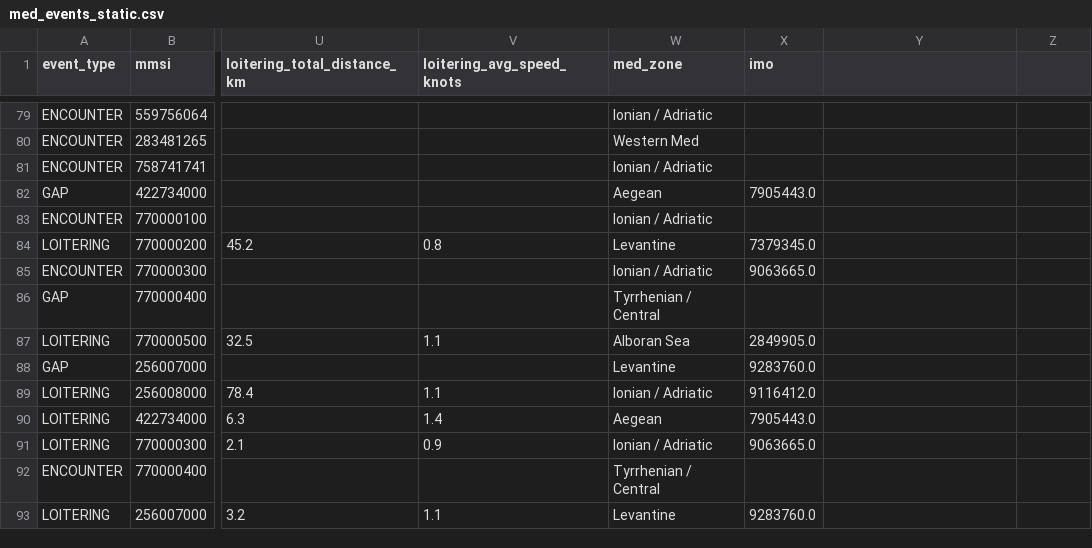
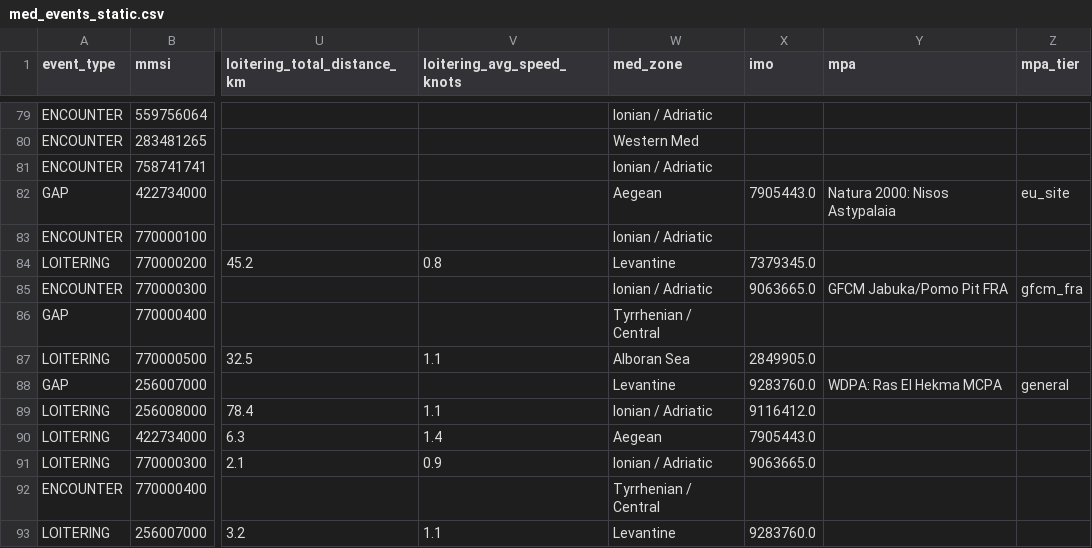
Before and after one commit to emantzoo/med-vessel-behaviour-monitor, a CSV file: data/med_events_static.csv, drawn as a sheet; only a part is shown, gaps mark what is left out; the diff names each change by its address in the sheet, - before the commit and + after, or states it on an @@ line.

Commit message:
Add MPA intersection layer to risk scoring
Adds Marine Protected Area intersection as a spatial factor in the base
behavioural score, sourced from GFW's regions.mpa field (WDPA point-in-
polygon, pre-computed server-side). Three-tier classification: gfcm_fra
(2.0x, legally binding under Reg 1967/2006), eu_site (1.5x, Natura 2000 /
Pelagos / national marine parks), general (1.2x, other WDPA entries).

- data_loading.py: extend GFW regions parsing to capture mpa/rfmo
  alongside eez; pad in_mpa/mpa_tier on static loader
- config.py: MPA_MULTIPLIERS, MPA_TIER_PATTERNS, classify_mpa_tier
- risk_model.py: compose mpa_factor into base score for all event types
- investigation.py: closed_fishery branch now fires on in_mpa with top
  tier and MPA names in note
- tabs.py: add MPA multiplier table and mpa_framing_note hook to
  Reference tab; add in_mpa/mpa_tier columns to Vessel Summary
- data/risk_tree_framework.yaml: bind closed_fishery branch to in_mpa
- data/reference_content.yaml: mpa_framing_note, GFW regions.mpa
  provenance entry, four new methodology references
- handout.md: MPA scoring section, calibration box, worked example,
  data sources row, references
- data/med_events_static.csv: add mpa/mpa_tier columns; seed KOOSHA 4
  (eu_site), FRIO NARUTO (gfcm_fra), SABITI (general) demo events

Acceptance checks (static mode): all 3 demo vessels surface in_mpa=True
in Vessel Summary with correct top tier; closed_fishery rule fires at
high severity in per-vessel investigation trace; in-MPA event scores
exceed non-MPA scores for the same vessel by 2.6x-16x.

```diff
--- a/data/med_events_static.csv
+++ b/data/med_events_static.csv
-Y1: (empty)
+Y1: mpa
-Z1: (empty)
+Z1: mpa_tier
-Y82 (mpa): (empty)
+Y82 (mpa): Natura 2000: Nisos Astypalaia
-Z82 (mpa_tier): (empty)
+Z82 (mpa_tier): eu_site
-Y85 (mpa): (empty)
+Y85 (mpa): GFCM Jabuka/Pomo Pit FRA
-Z85 (mpa_tier): (empty)
+Z85 (mpa_tier): gfcm_fra
-Y88 (mpa): (empty)
+Y88 (mpa): WDPA: Ras El Hekma MCPA
-Z88 (mpa_tier): (empty)
+Z88 (mpa_tier): general
```
Also changed, not shown: 8 other files.
